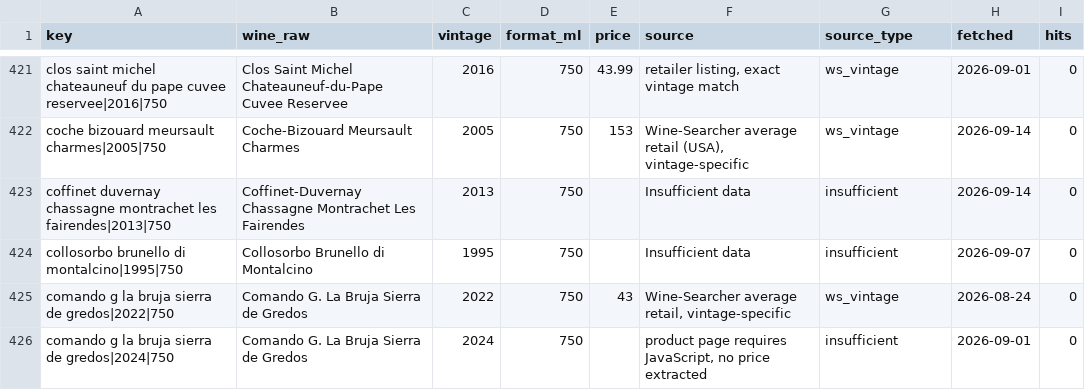
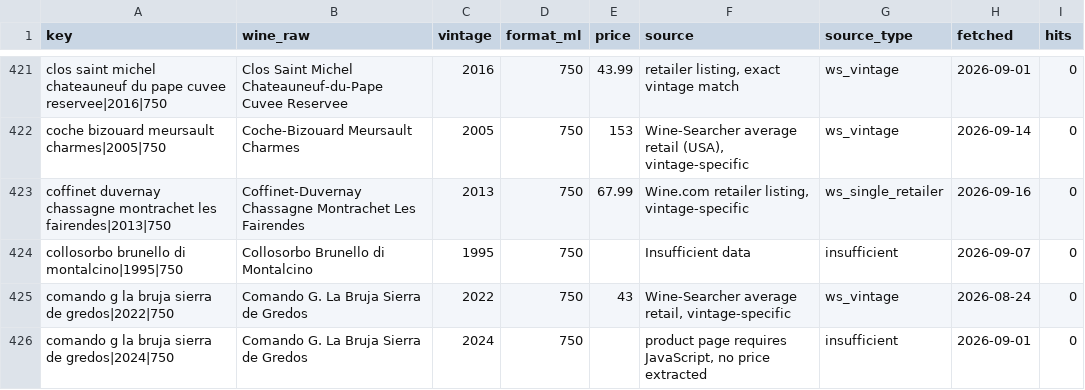
Before and after one commit to otplabs-io/agentic-auction-template, a CSV file: price_cache.csv, drawn as a sheet; only a part is shown, gaps mark what is left out; the diff covers the shown part only.

```diff
--- a/price_cache.csv
+++ b/price_cache.csv
@@ -422,3 +422,3 @@ clos saint michel chateauneuf du pape cuvee reservee|2016|750,Clos Saint Michel
 coche bizouard meursault charmes|2005|750,Coche-Bizouard Meursault Charmes,2005,750,153,"Wine-Searcher average retail (USA), vintage-specific",ws_vintage,2026-09-14,0
-coffinet duvernay chassagne montrachet les fairendes|2013|750,Coffinet-Duvernay Chassagne Montrachet Les Fairendes,2013,750,,Insufficient data,insufficient,2026-09-14,0
+coffinet duvernay chassagne montrachet les fairendes|2013|750,Coffinet-Duvernay Chassagne Montrachet Les Fairendes,2013,750,67.99,"Wine.com retailer listing, vintage-specific",ws_single_retailer,2026-09-16,0
 collosorbo brunello di montalcino|1995|750,Collosorbo Brunello di Montalcino,1995,750,,Insufficient data,insufficient,2026-09-07,0
```
Also changed, not shown: 88 edited cells elsewhere in this file, checkpoint-2026-09-20-valuations.csv.
